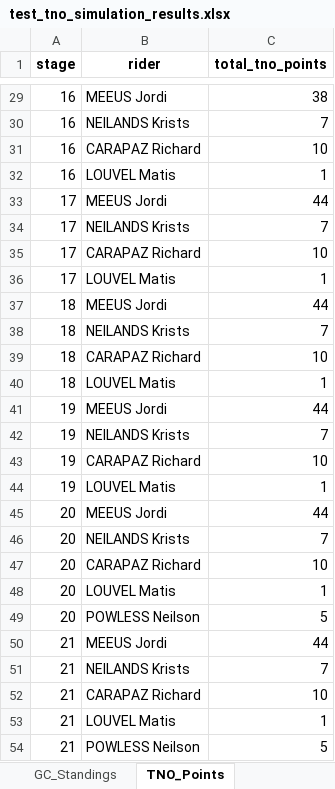
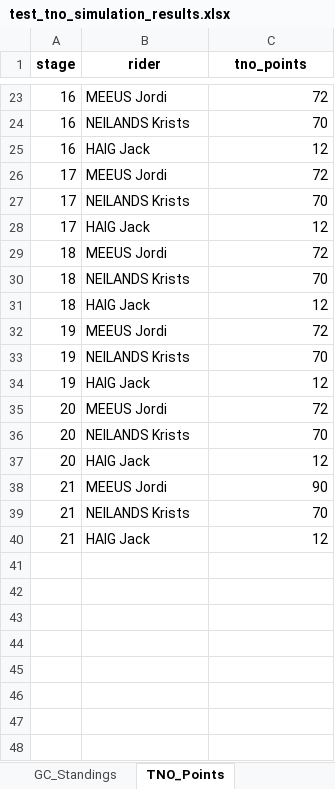
Before and after one commit to swagvanderkuun/tour_simulator, an Excel workbook: test_tno_simulation_results.xlsx, sheet TNO_Points, drawn as a sheet; only a part is shown, gaps mark what is left out; values as stored, in another font and other column widths than the file's, no borders; removed rows and columns are numbered as before the commit, all else as after; the diff covers the shown part only; the diff names each change by its address in the sheet, - before the commit and + after, or states it on an @@ line.

```diff
--- a/test_tno_simulation_results.xlsx (sheet TNO_Points)
+++ b/test_tno_simulation_results.xlsx (sheet TNO_Points)
-C1: total_tno_points
+C1: tno_points
-C23 (tno_points): 38
+C23 (tno_points): 72
-C24 (tno_points): 7
+C24 (tno_points): 70
-B25 (rider): CARAPAZ Richard
+B25 (rider): HAIG Jack
-C25 (tno_points): 10
+C25 (tno_points): 12
-row 32: 16 | LOUVEL Matis | 1
-C26 (tno_points): 44
+C26 (tno_points): 72
-C27 (tno_points): 7
+C27 (tno_points): 70
-B28 (rider): CARAPAZ Richard
+B28 (rider): HAIG Jack
-C28 (tno_points): 10
+C28 (tno_points): 12
-row 36: 17 | LOUVEL Matis | 1
-C29 (tno_points): 44
+C29 (tno_points): 72
-C30 (tno_points): 7
+C30 (tno_points): 70
-B31 (rider): CARAPAZ Richard
+B31 (rider): HAIG Jack
-C31 (tno_points): 10
+C31 (tno_points): 12
-row 40: 18 | LOUVEL Matis | 1
-C32 (tno_points): 44
+C32 (tno_points): 72
-C33 (tno_points): 7
+C33 (tno_points): 70
-B34 (rider): CARAPAZ Richard
+B34 (rider): HAIG Jack
-C34 (tno_points): 10
+C34 (tno_points): 12
-row 44: 19 | LOUVEL Matis | 1
-C35 (tno_points): 44
+C35 (tno_points): 72
-C36 (tno_points): 7
+C36 (tno_points): 70
-B37 (rider): CARAPAZ Richard
+B37 (rider): HAIG Jack
-C37 (tno_points): 10
+C37 (tno_points): 12
-row 48: 20 | LOUVEL Matis | 1
-row 49: 20 | POWLESS Neilson | 5
-C38 (tno_points): 44
+C38 (tno_points): 90
-C39 (tno_points): 7
+C39 (tno_points): 70
-B40 (rider): CARAPAZ Richard
+B40 (rider): HAIG Jack
-C40 (tno_points): 10
+C40 (tno_points): 12
-row 53: 21 | LOUVEL Matis | 1
-row 54: 21 | POWLESS Neilson | 5
```
Also changed, not shown: 6 removed rows and 23 edited cells elsewhere in this sheet, sheet GC_Standings, sheet Stage_Results, sheet Rider_Database, sheet Team_Performance, test_tno_optimization_results.xlsx, 14 other files.
